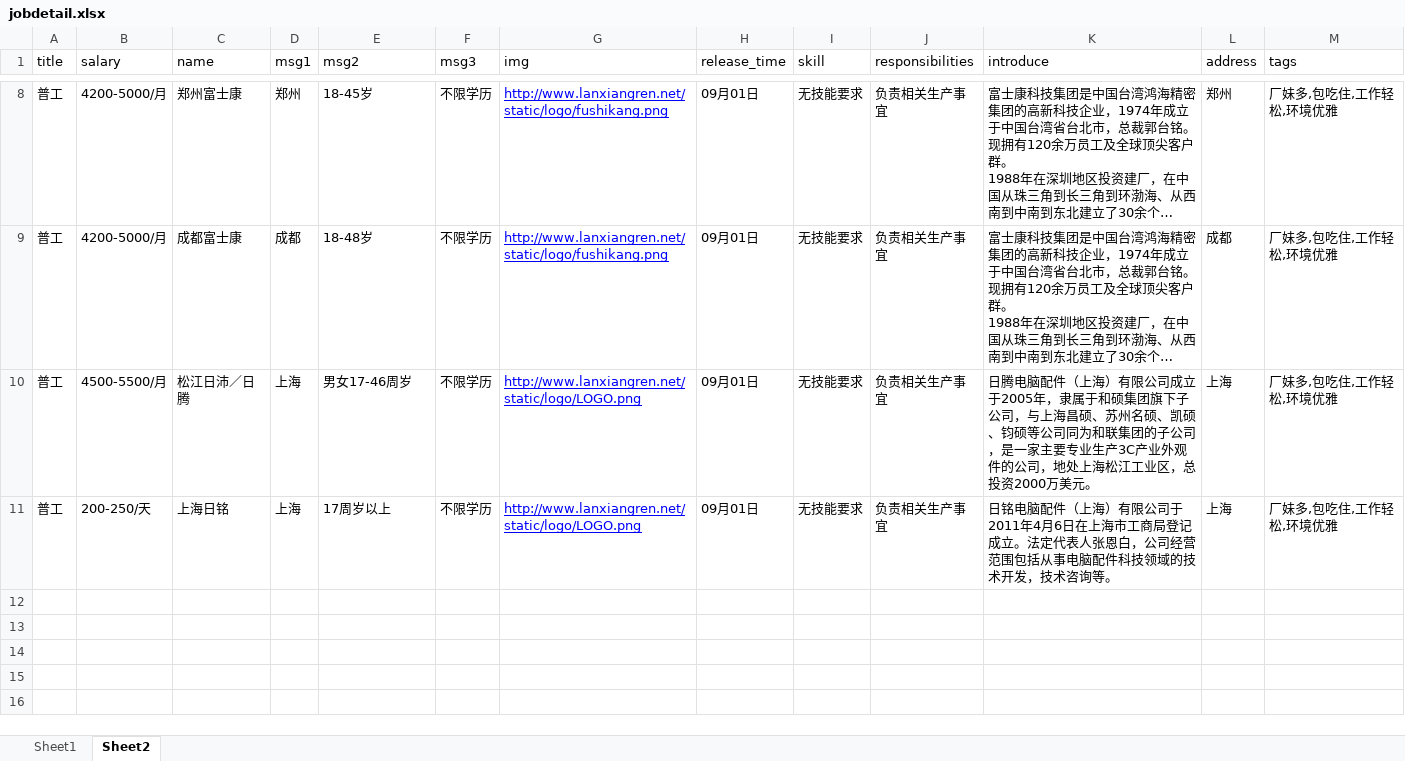
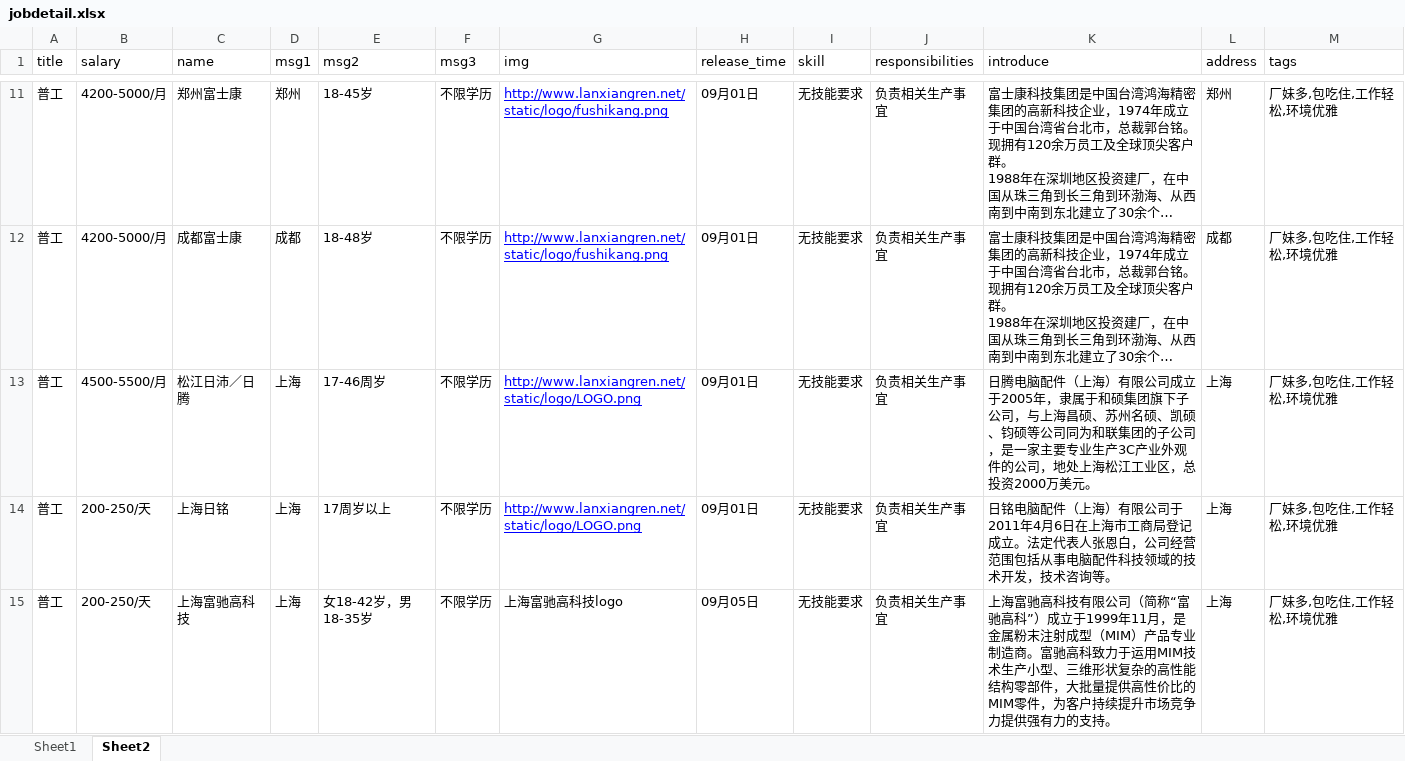
Before and after one commit to balzaron/blueVector, an Excel workbook: jobdetail.xlsx, sheet Sheet2, drawn as a sheet; only a part is shown, gaps mark what is left out; long unchanged cells end in …; values as stored, in another font and other column widths than the file's, no borders; addresses are those after the commit; the diff covers the shown part only; the diff names each change by its address in the sheet, - before the commit and + after, or states it on an @@ line.

Commit message:
Merge branch 'master' of https://github.com/balzaron/blueVector
# Please enter a commit message to explain why this merge is necessary,
# especially if it merges an updated upstream into a topic branch.
#
# Lines starting with '#' will be ignored, and an empty message aborts
# the commit.

```diff
--- a/jobdetail.xlsx (sheet Sheet2)
+++ b/jobdetail.xlsx (sheet Sheet2)
-E13 (msg2): 男女17-46周岁
+E13 (msg2): 17-46周岁
+row 15: 普工 | 200-250/天 | 上海富驰高科技 | 上海 | 女18-42岁，男18-35岁 | 不限学历 | 上海富驰高科技logo | 09月05日 | 无技能要求 | 负责相关生产事宜 | 上海富驰高科技有限公司（简称“富驰高科”）成立于1999年11月，是金属粉末注射成型（MIM）产品专业制造商。富驰高科致力于运用MIM技术生产小型、三维形状复杂的高性能结构零部件，大批量提供高性价比的MIM零件，为客户持续提升市场竞争力提供强有力的支持。 | 上海 | 厂妹多,包吃住,工作轻松,环境优雅
```
Also changed, not shown: 5 added rows elsewhere in this sheet.
